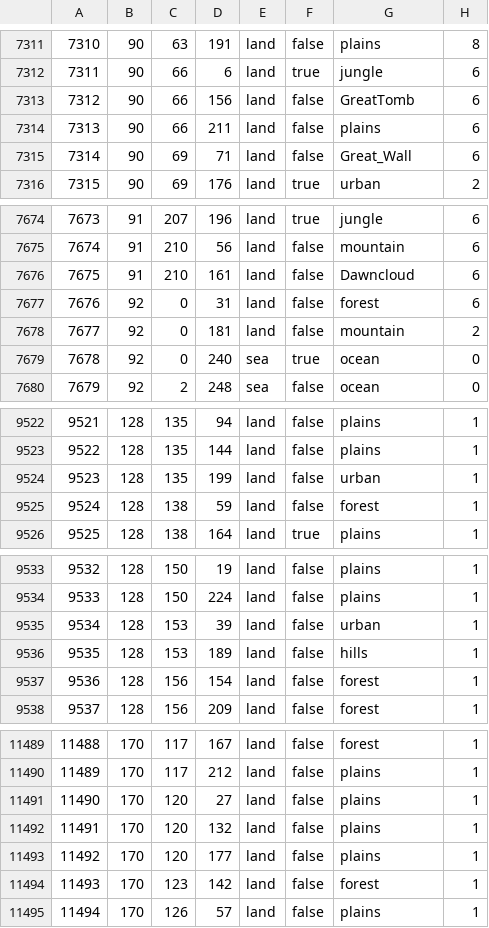
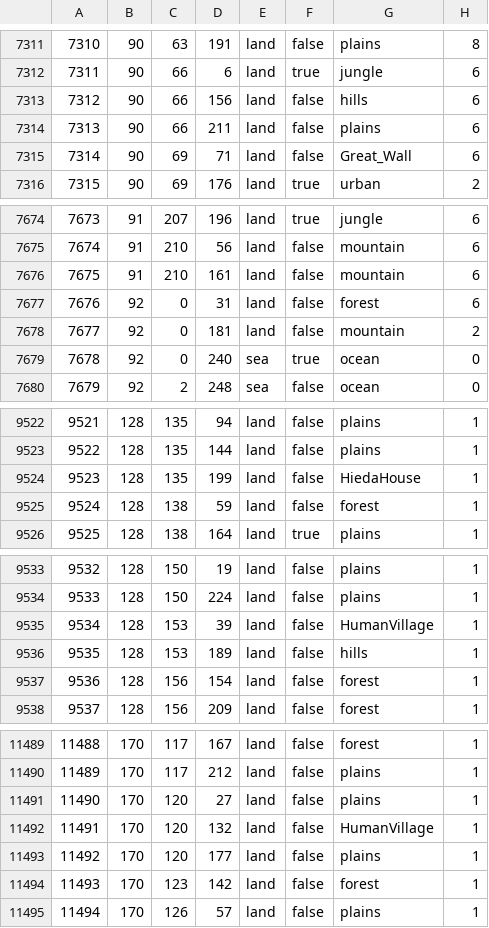
Before and after one commit to mengxinxier/Adorable_heart_260901, a CSV file: map/definition.csv, drawn as a sheet; only a part is shown, gaps mark what is left out; the diff covers the shown part only.

```diff
--- a/map/definition.csv
+++ b/map/definition.csv
@@ -7312,3 +7312,3 @@
 7311;90;66;6;land;true;jungle;6
-7312;90;66;156;land;false;GreatTomb;6
+7312;90;66;156;land;false;hills;6
 7313;90;66;211;land;false;plains;6
@@ -7675,3 +7675,3 @@
 7674;91;210;56;land;false;mountain;6
-7675;91;210;161;land;false;Dawncloud;6
+7675;91;210;161;land;false;mountain;6
 7676;92;0;31;land;false;forest;6
@@ -9523,3 +9523,3 @@
 9522;128;135;144;land;false;plains;1
-9523;128;135;199;land;false;urban;1
+9523;128;135;199;land;false;HiedaHouse;1
 9524;128;138;59;land;false;forest;1
@@ -9534,3 +9534,3 @@
 9533;128;150;224;land;false;plains;1
-9534;128;153;39;land;false;urban;1
+9534;128;153;39;land;false;HumanVillage;1
 9535;128;153;189;land;false;hills;1
@@ -11491,3 +11491,3 @@
 11490;170;120;27;land;false;plains;1
-11491;170;120;132;land;false;plains;1
+11491;170;120;132;land;false;HumanVillage;1
 11492;170;120;177;land;false;plains;1
```
Also changed, not shown: 3 edited cells elsewhere in this file, 2 other files.
